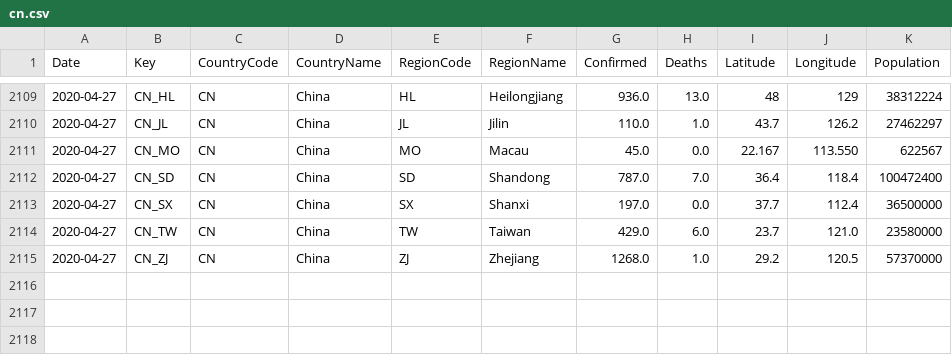
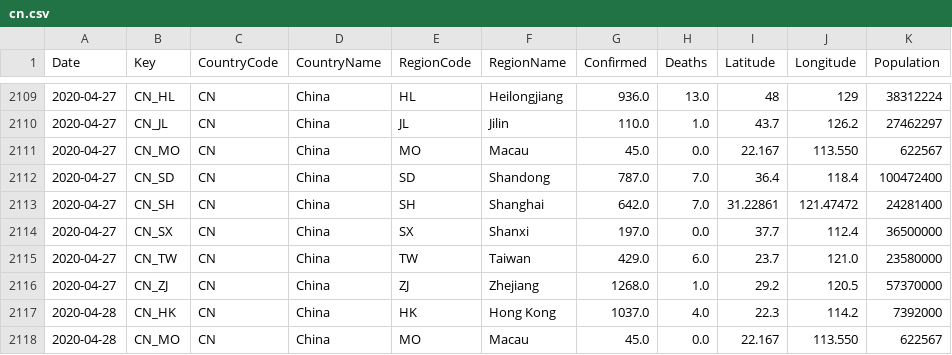
Before and after one commit to sfrias/data, a CSV file: cn.csv, drawn as a sheet; only a part is shown, gaps mark what is left out; the diff names each change by its address in the sheet, - before the commit and + after, or states it on an @@ line.

```diff
--- a/cn.csv
+++ b/cn.csv
+row 2113: 2020-04-27 | CN_SH | CN | China | SH | Shanghai | 642.0 | 7.0 | 31.22861 | 121.47472 | 24281400
+row 2117: 2020-04-28 | CN_HK | CN | China | HK | Hong Kong | 1037.0 | 4.0 | 22.3 | 114.2 | 7392000
+row 2118: 2020-04-28 | CN_MO | CN | China | MO | Macau | 45.0 | 0.0 | 22.167 | 113.550 | 622567
```
Also changed, not shown: china.csv, data_latest.csv, 28 other files.
